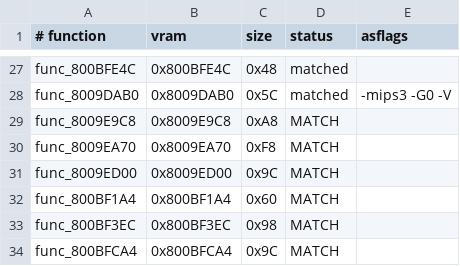
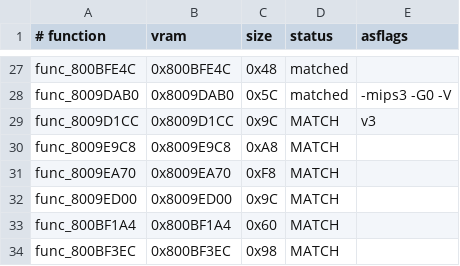
Before and after one commit to TheGh0stShip/BattleTanx-Global-Assault, a TSV file: config/us/codex_batch_next2.tsv, drawn as a sheet; only a part is shown, gaps mark what is left out; the shorter side is filled out with more unchanged rows.

```diff
--- a/config/us/codex_batch_next2.tsv
+++ b/config/us/codex_batch_next2.tsv
@@ -28,2 +28,3 @@ func_800BFE4C	0x800BFE4C	0x48	matched
 func_8009DAB0	0x8009DAB0	0x5C	matched	-mips3 -G0 -V
+func_8009D1CC	0x8009D1CC	0x9C	MATCH	v3
 func_8009E9C8	0x8009E9C8	0xA8	MATCH
```
Also changed, not shown: config/us/unit_rodata.tsv, 5 other files.
